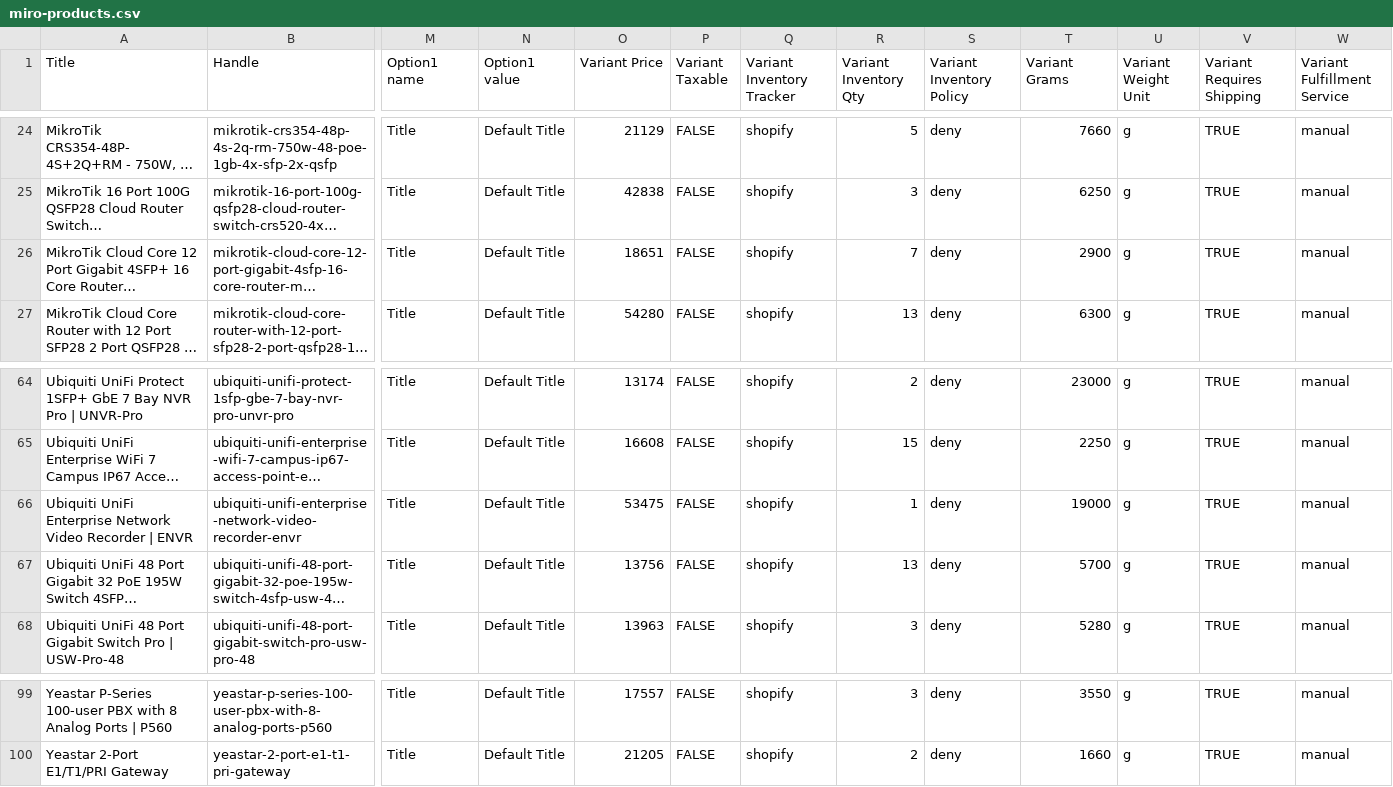
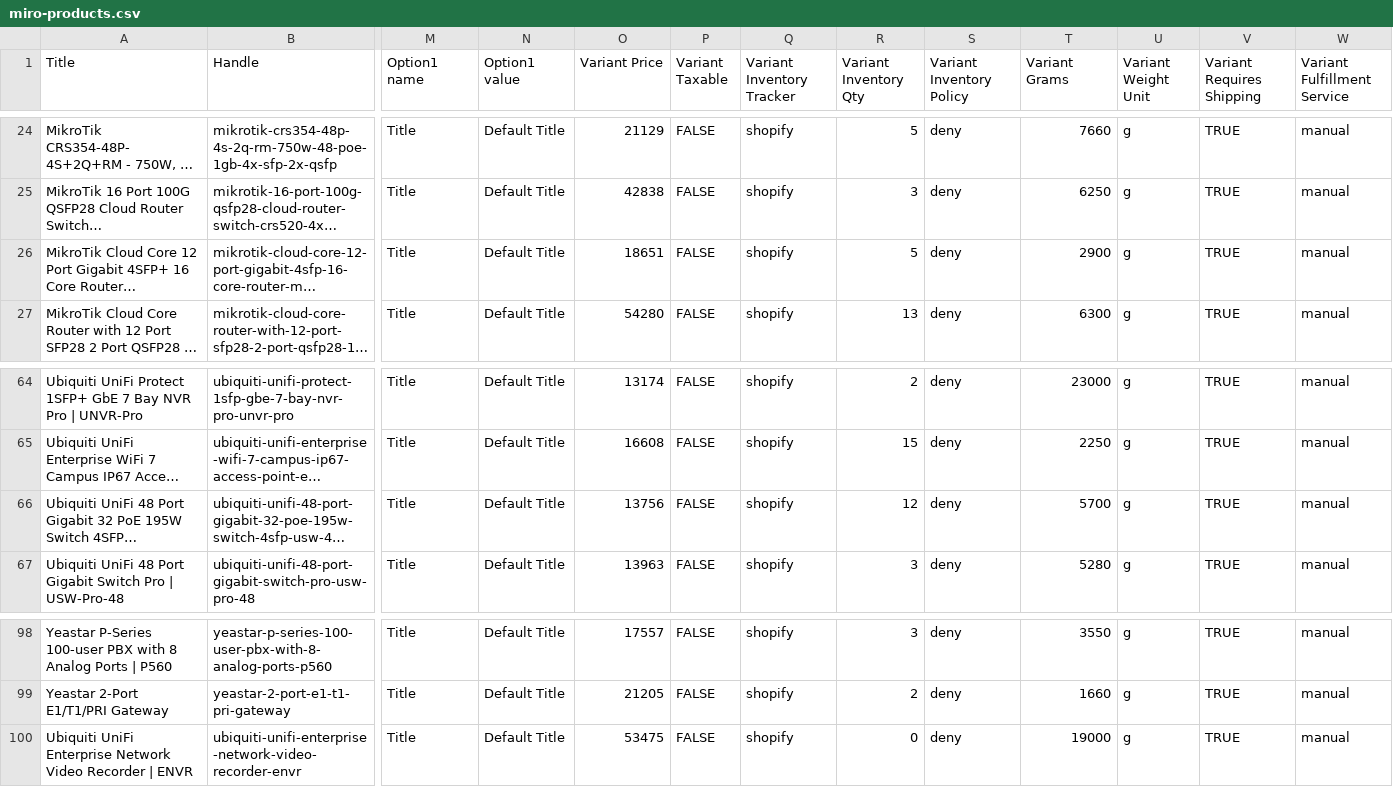
Before and after one commit to ryallonline/ubratech-finder, a CSV file: miro-products.csv, drawn as a sheet; only a part is shown, gaps mark what is left out; long unchanged cells end in …; removed rows and columns are numbered as before the commit, all else as after; rows hold the shown columns only; the diff names each change by its address in the sheet, - before the commit and + after, or states it on an @@ line.

Commit message:
miro pages + products + catalogue refresh 2026-10-20T11:51:32Z

```diff
--- a/miro-products.csv
+++ b/miro-products.csv
-R26 (Variant Inventory Qty): 7
+R26 (Variant Inventory Qty): 5
-row 66: Ubiquiti UniFi Enterprise Network Video Recorder | ENVR | ubiquiti-unifi-enterprise-network-video-recorder-envr | Title | Default Title | 53475 | FALSE | shopify | 1 | deny | 19000 | g | TRUE | manual
-R66 (Variant Inventory Qty): 13
+R66 (Variant Inventory Qty): 12
+row 100: Ubiquiti UniFi Enterprise Network Video Recorder | ENVR | ubiquiti-unifi-enterprise-network-video-recorder-envr | Title | Default Title | 53475 | FALSE | shopify | 0 | deny | 19000 | g | TRUE | manual
```
Also changed, not shown: 2 other files.
